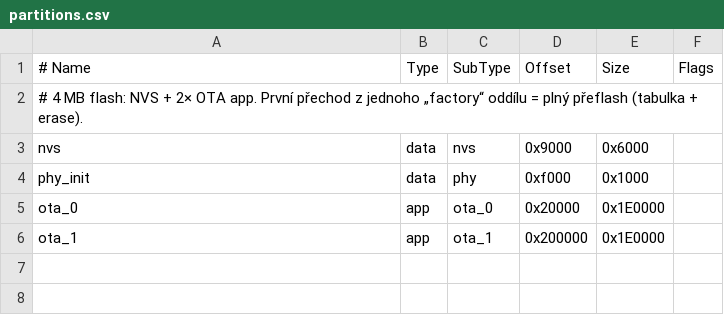
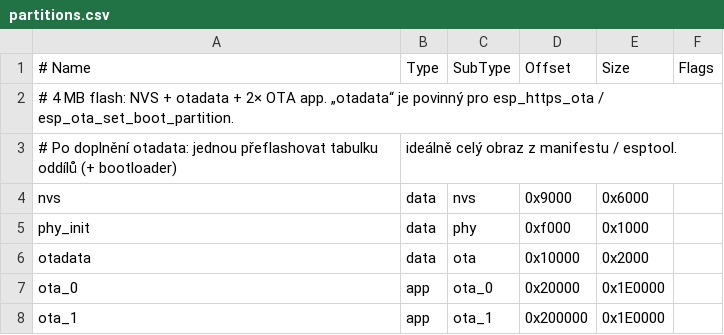
Before and after one commit to AlfredKrutina/ambilight, a CSV file: led_strip_monitor_pokus - Copy/esp32c3_lamp_firmware/partitions.csv, drawn as a sheet.

```diff
--- a/led_strip_monitor_pokus - Copy/esp32c3_lamp_firmware/partitions.csv
+++ b/led_strip_monitor_pokus - Copy/esp32c3_lamp_firmware/partitions.csv
@@ -1,5 +1,7 @@
 # Name,   Type, SubType, Offset,   Size,     Flags
-# 4 MB flash: NVS + 2× OTA app. První přechod z jednoho „factory“ oddílu = plný přeflash (tabulka + erase).
+# 4 MB flash: NVS + otadata + 2× OTA app. „otadata“ je povinný pro esp_https_ota / esp_ota_set_boot_partition.
+# Po doplnění otadata: jednou přeflashovat tabulku oddílů (+ bootloader), ideálně celý obraz z manifestu / esptool.
 nvs,      data, nvs,     0x9000,   0x6000,
 phy_init, data, phy,     0xf000,   0x1000,
+otadata,  data, ota,     0x10000,  0x2000,
 ota_0,    app,  ota_0,   0x20000,  0x1E0000,
```
Also changed, not shown: 59 other files.
